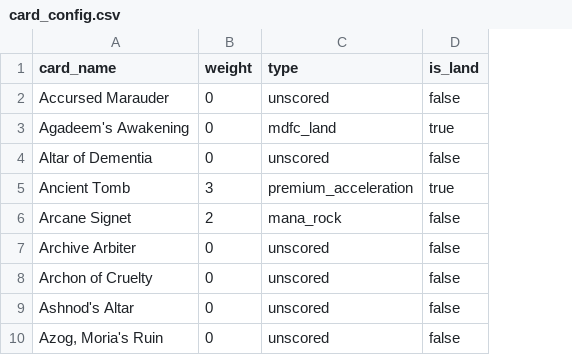
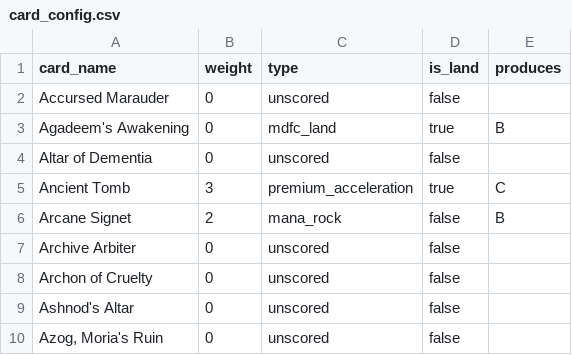
Before and after one commit to Ivos1991/mana-hand-simulator, a CSV file: examples/avacyn-angel-of-horror/card_config.csv, drawn as a sheet; only a part is shown; the diff names each change by its address in the sheet, - before the commit and + after, or states it on an @@ line.

Commit message:
Add mana-production metadata to Avacyn config

```diff
--- a/examples/avacyn-angel-of-horror/card_config.csv
+++ b/examples/avacyn-angel-of-horror/card_config.csv
+column E (produces), rows 3-6: B |  | C | B
```
